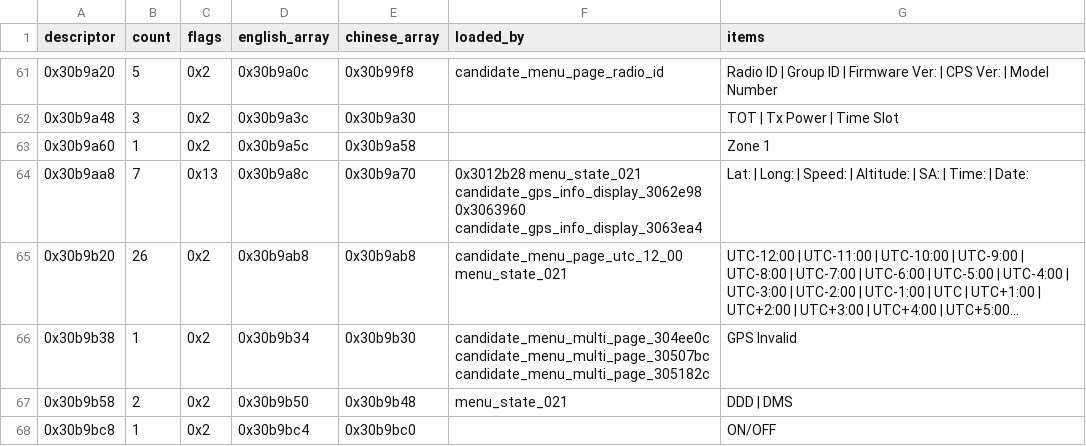
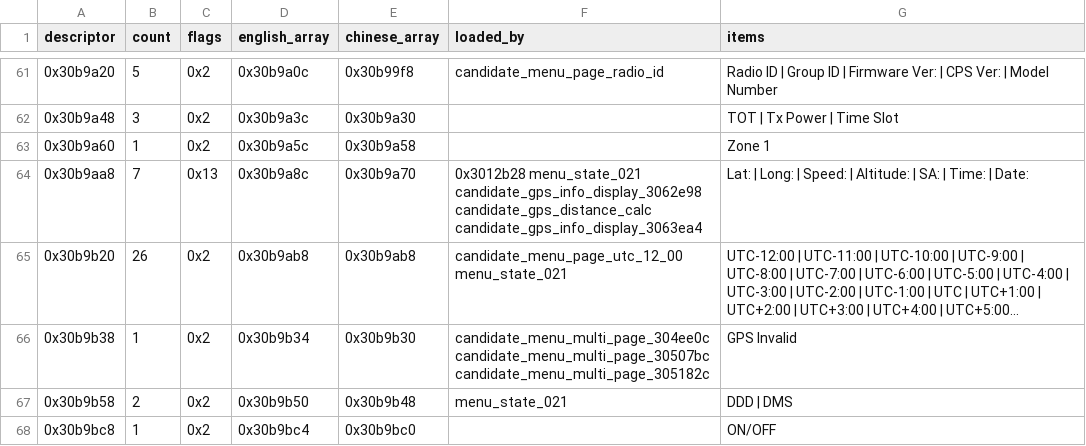
Before and after one commit to dfrederick15/dm32uv-firmware-map, a CSV file: tables/menu-pages.csv, drawn as a sheet; only a part is shown, gaps mark what is left out; long unchanged cells end in …; the diff names each change by its address in the sheet, - before the commit and + after, or states it on an @@ line.

```diff
--- a/tables/menu-pages.csv
+++ b/tables/menu-pages.csv
-F64 (loaded_by): …menu_state_021 candidate_gps_info_display_3062e98 0x3063960 candidate_gps_info_display_3063ea4
+F64 (loaded_by): …menu_state_021 candidate_gps_info_display_3062e98 candidate_gps_distance_calc candidate_gps_info_display_3063ea4
```
Also changed, not shown: tables/functions.csv, tables/hardware-map.csv, 7 other files.
